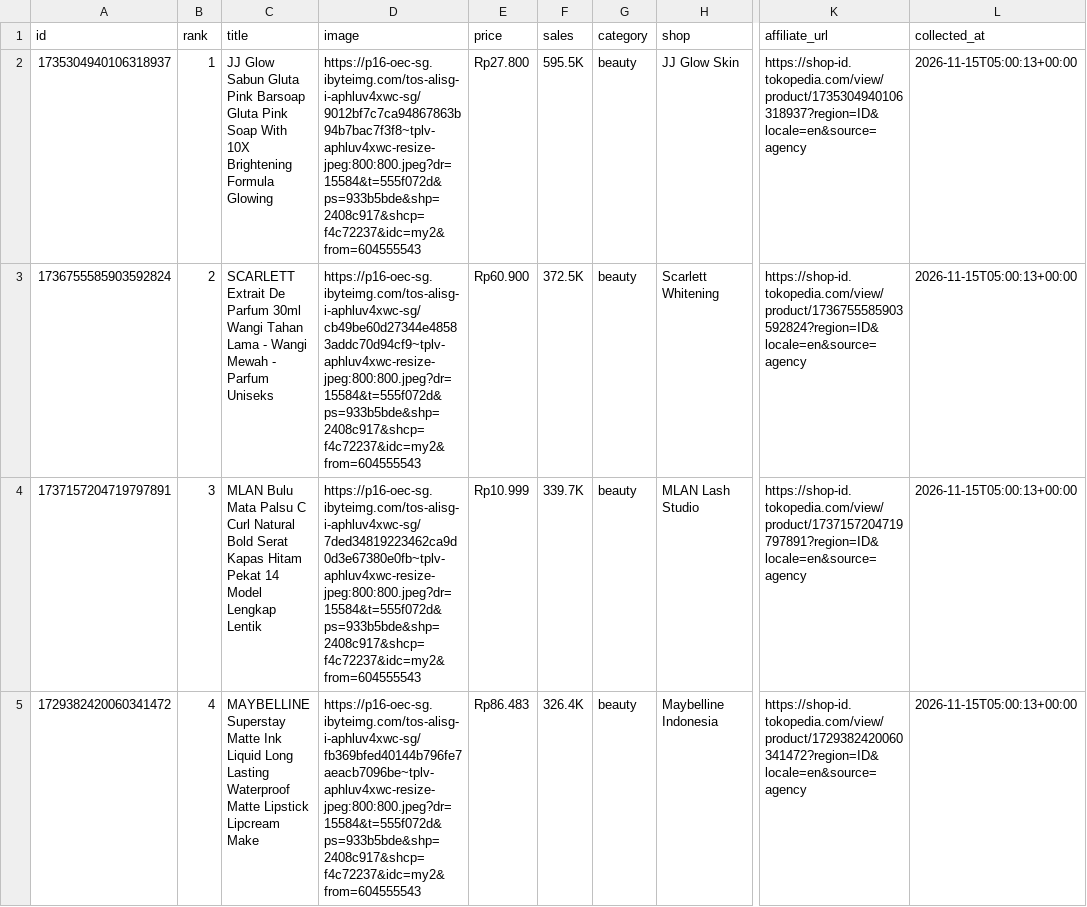
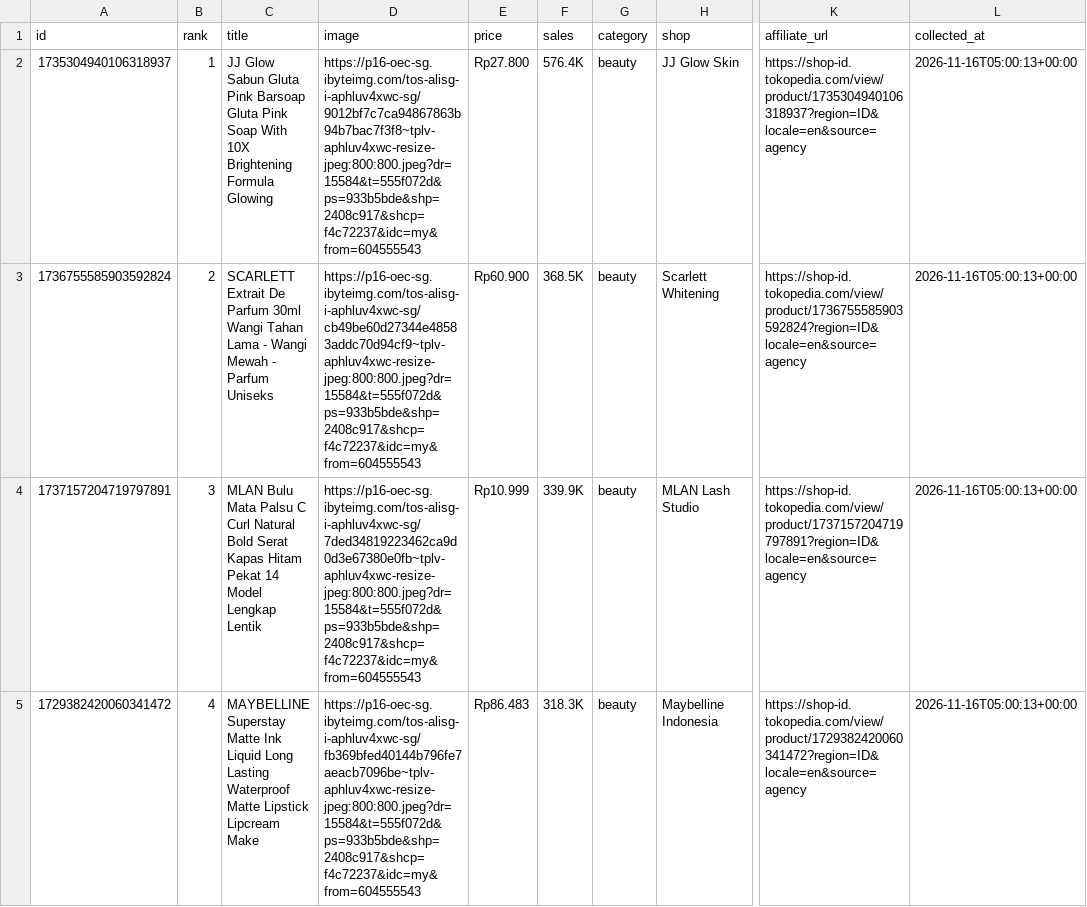
Before and after one commit to junuee-ctrl/lagitren, a CSV file: collector/products.csv, drawn as a sheet; only a part is shown, gaps mark what is left out; the diff covers the shown part only; the diff names each change by its address in the sheet, - before the commit and + after, or states it on an @@ line.

Commit message:
produk: perbarui daftar dari panel afiliasi (otomatis)

```diff
--- a/collector/products.csv
+++ b/collector/products.csv
-D2 (image): https://p16-oec-sg.ibyteimg.com/tos-alisg-i-aphluv4xwc-sg/9012bf7c7ca94867863b94b7bac7f3f8~tplv-aphluv4xwc-resize-jpeg:800:800.jpeg?dr=15584&t=555f072d&ps=933b5bde&shp=2408c917&shcp=f4c72237&idc=my2&from=604555543
+D2 (image): https://p16-oec-sg.ibyteimg.com/tos-alisg-i-aphluv4xwc-sg/9012bf7c7ca94867863b94b7bac7f3f8~tplv-aphluv4xwc-resize-jpeg:800:800.jpeg?dr=15584&t=555f072d&ps=933b5bde&shp=2408c917&shcp=f4c72237&idc=my&from=604555543
-F2 (sales): 595.5K
+F2 (sales): 576.4K
-L2:L5 (collected_at): 2026-11-15T05:00:13+00:00
+L2:L5 (collected_at): 2026-11-16T05:00:13+00:00
-D3 (image): https://p16-oec-sg.ibyteimg.com/tos-alisg-i-aphluv4xwc-sg/cb49be60d27344e48583addc70d94cf9~tplv-aphluv4xwc-resize-jpeg:800:800.jpeg?dr=15584&t=555f072d&ps=933b5bde&shp=2408c917&shcp=f4c72237&idc=my2&from=604555543
+D3 (image): https://p16-oec-sg.ibyteimg.com/tos-alisg-i-aphluv4xwc-sg/cb49be60d27344e48583addc70d94cf9~tplv-aphluv4xwc-resize-jpeg:800:800.jpeg?dr=15584&t=555f072d&ps=933b5bde&shp=2408c917&shcp=f4c72237&idc=my&from=604555543
-F3 (sales): 372.5K
+F3 (sales): 368.5K
-D4 (image): https://p16-oec-sg.ibyteimg.com/tos-alisg-i-aphluv4xwc-sg/7ded34819223462ca9d0d3e67380e0fb~tplv-aphluv4xwc-resize-jpeg:800:800.jpeg?dr=15584&t=555f072d&ps=933b5bde&shp=2408c917&shcp=f4c72237&idc=my2&from=604555543
+D4 (image): https://p16-oec-sg.ibyteimg.com/tos-alisg-i-aphluv4xwc-sg/7ded34819223462ca9d0d3e67380e0fb~tplv-aphluv4xwc-resize-jpeg:800:800.jpeg?dr=15584&t=555f072d&ps=933b5bde&shp=2408c917&shcp=f4c72237&idc=my&from=604555543
-F4 (sales): 339.7K
+F4 (sales): 339.9K
-D5 (image): https://p16-oec-sg.ibyteimg.com/tos-alisg-i-aphluv4xwc-sg/fb369bfed40144b796fe7aeacb7096be~tplv-aphluv4xwc-resize-jpeg:800:800.jpeg?dr=15584&t=555f072d&ps=933b5bde&shp=2408c917&shcp=f4c72237&idc=my2&from=604555543
+D5 (image): https://p16-oec-sg.ibyteimg.com/tos-alisg-i-aphluv4xwc-sg/fb369bfed40144b796fe7aeacb7096be~tplv-aphluv4xwc-resize-jpeg:800:800.jpeg?dr=15584&t=555f072d&ps=933b5bde&shp=2408c917&shcp=f4c72237&idc=my&from=604555543
-F5 (sales): 326.4K
+F5 (sales): 318.3K
```
Also changed, not shown: 2 added rows, 2 removed rows and 46 edited cells elsewhere in this file.
